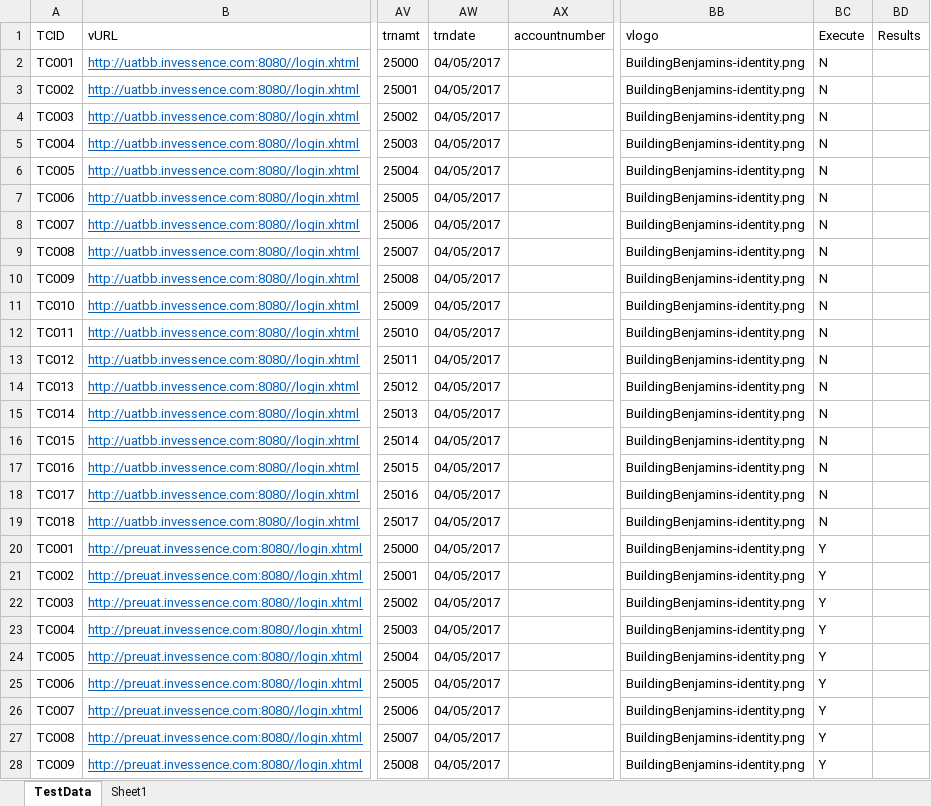
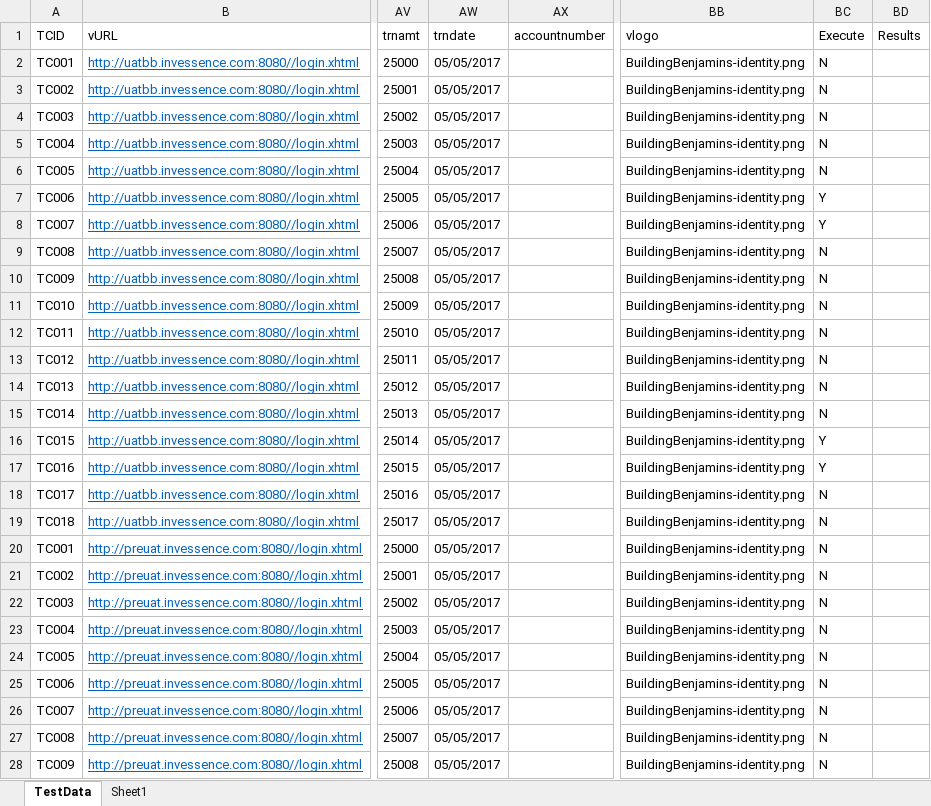
Before and after one commit to sunilgit1985/SVNrepo, an Excel workbook: QA_Automation/Invessence/TestCases/BB/TestData_Invessence_BB_OpenNewAccount.xlsx, sheet TestData, drawn as a sheet; only a part is shown, gaps mark what is left out; values as stored, in another font and other column widths than the file's, no borders; the diff covers the shown part only; the diff names each change by its address in the sheet, - before the commit and + after, or states it on an @@ line.

```diff
--- a/QA_Automation/Invessence/TestCases/BB/TestData_Invessence_BB_OpenNewAccount.xlsx (sheet TestData)
+++ b/QA_Automation/Invessence/TestCases/BB/TestData_Invessence_BB_OpenNewAccount.xlsx (sheet TestData)
-AW2:AW28 (trndate): 04/05/2017
+AW2:AW28 (trndate): 05/05/2017
-BC7:BC8 (Execute): N
+BC7:BC8 (Execute): Y
-BC16:BC17 (Execute): N
+BC16:BC17 (Execute): Y
-BC20:BC28 (Execute): Y
+BC20:BC28 (Execute): N
```
Also changed, not shown: 18 edited cells elsewhere in this sheet, QA_Automation/Invessence/TestCases/PROD/TestData_Invessence_PROD_OpenNewAccount.xlsx, QA_Automation/Invessence/TestCases/TCM/TestData_Invessence_TCM_OpenNewAccount.xlsx, 6 other files.
